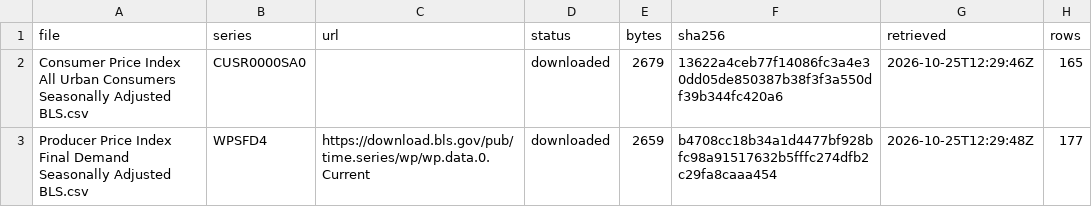
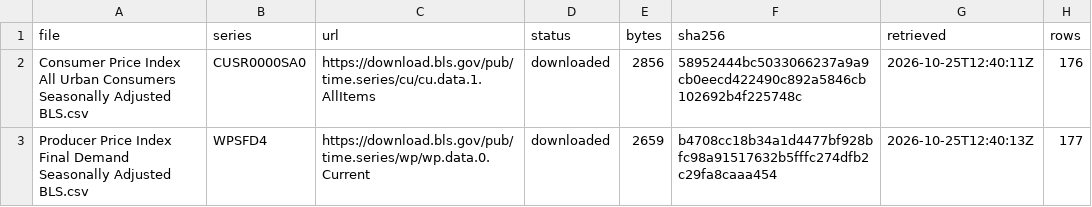
Before and after one commit to Imomazin/research-projects, a CSV file: Strategy and Strategic Management/Strategy and Leadership/Managing Emerging Strategic Risks/Datasets/Raw Macro/Revision/Price Index Retrieval Manifest.csv, drawn as a sheet.

```diff
--- a/Strategy and Strategic Management/Strategy and Leadership/Managing Emerging Strategic Risks/Datasets/Raw Macro/Revision/Price Index Retrieval Manifest.csv
+++ b/Strategy and Strategic Management/Strategy and Leadership/Managing Emerging Strategic Risks/Datasets/Raw Macro/Revision/Price Index Retrieval Manifest.csv
@@ -1,3 +1,3 @@
 file,series,url,status,bytes,sha256,retrieved,rows
-Consumer Price Index All Urban Consumers Seasonally Adjusted BLS.csv,CUSR0000SA0,,downloaded,2679,13622a4ceb77f14086fc3a4e30dd05de850387b38f3f3a550df39b344fc420a6,2026-10-25T12:29:46Z,165
-Producer Price Index Final Demand Seasonally Adjusted BLS.csv,WPSFD4,https://download.bls.gov/pub/time.series/wp/wp.data.0.Current,downloaded,2659,b4708cc18b34a1d4477bf928bfc98a91517632b5fffc274dfb2c29fa8caaa454,2026-10-25T12:29:48Z,177
+Consumer Price Index All Urban Consumers Seasonally Adjusted BLS.csv,CUSR0000SA0,https://download.bls.gov/pub/time.series/cu/cu.data.1.AllItems,downloaded,2856,58952444bc5033066237a9a9cb0eecd422490c892a5846cb102692b4f225748c,2026-10-25T12:40:11Z,176
+Producer Price Index Final Demand Seasonally Adjusted BLS.csv,WPSFD4,https://download.bls.gov/pub/time.series/wp/wp.data.0.Current,downloaded,2659,b4708cc18b34a1d4477bf928bfc98a91517632b5fffc274dfb2c29fa8caaa454,2026-10-25T12:40:13Z,177
```
Also changed, not shown: Strategy and Strategic Management/Strategy and Leadership/Managing Emerging Strategic Risks/Datasets/Raw Macro/Revision/Consumer Price Index All Urban Consumers Seasonally Adjusted BLS.csv, 2 other files.
